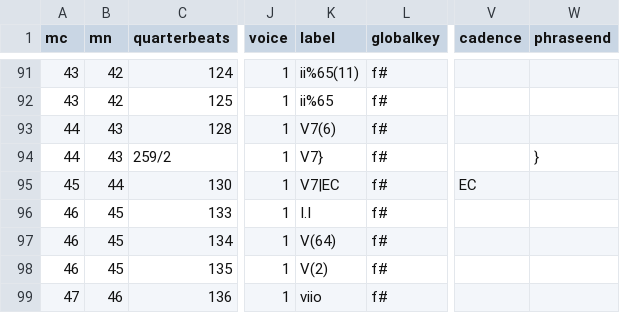
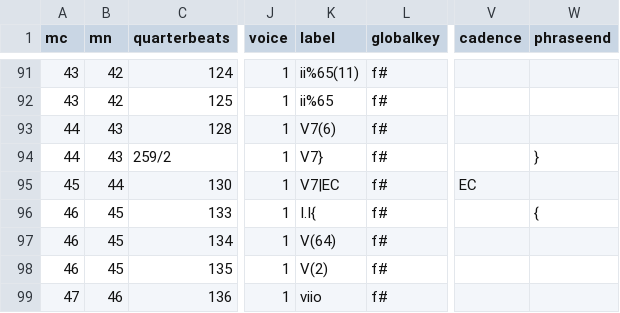
Before and after one commit to DCMLab/chopin_mazurkas, a TSV file: harmonies/BI157-3op59-3.harmonies.tsv, drawn as a sheet; only a part is shown, gaps mark what is left out; the diff names each change by its address in the sheet, - before the commit and + after, or states it on an @@ line.

```diff
--- a/harmonies/BI157-3op59-3.harmonies.tsv
+++ b/harmonies/BI157-3op59-3.harmonies.tsv
-K96 (label): I.I
+K96 (label): I.I{
-W96 (phraseend): (empty)
+W96 (phraseend): {
```
Also changed, not shown: chords/BI157-3op59-3.chords.tsv, metadata.tsv, 8 other files.
